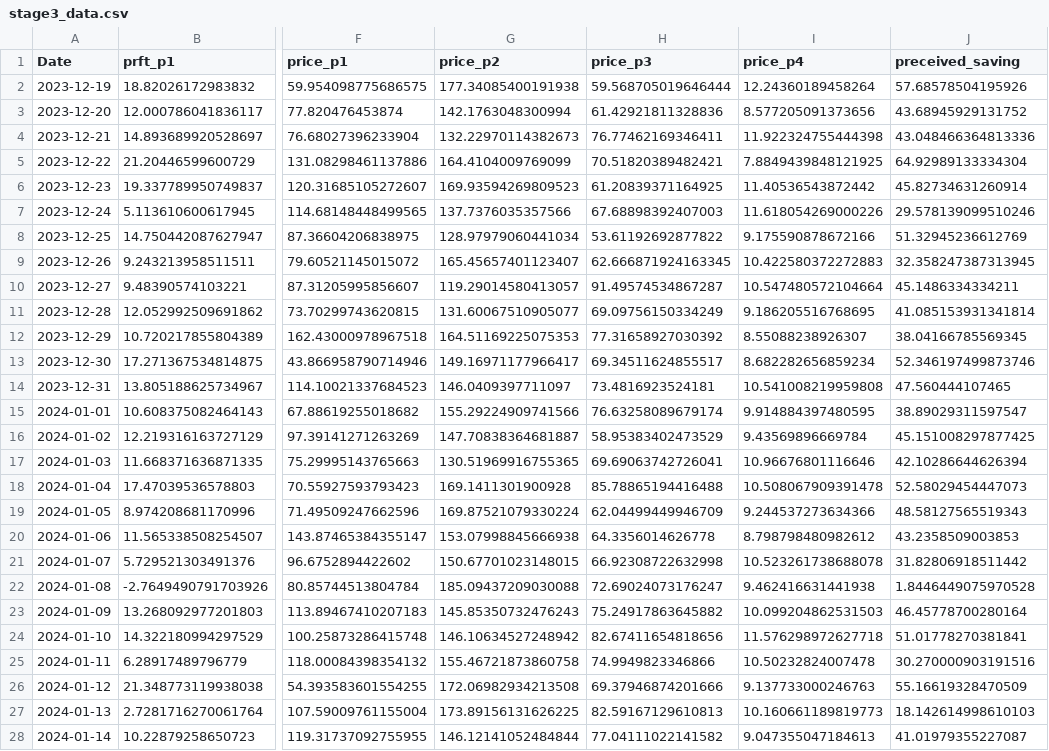
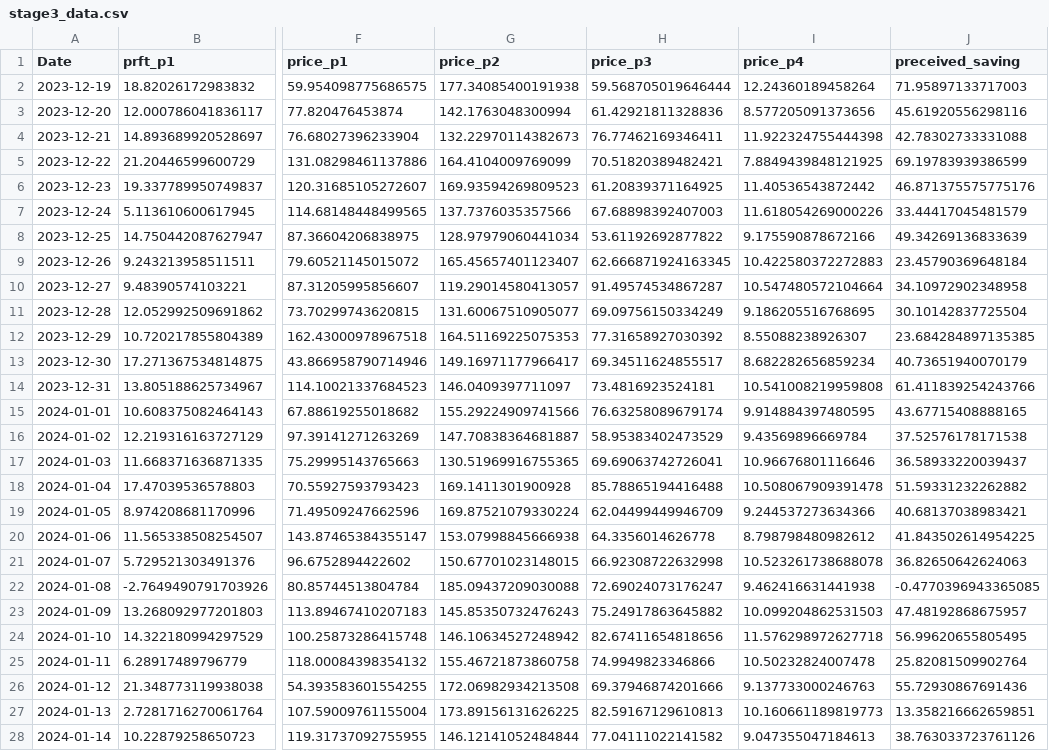
Before and after one commit to ichscheine/SmartStock, a CSV file: data/stage3_data.csv, drawn as a sheet; only a part is shown, gaps mark what is left out; the diff covers the shown part only; the diff names each change by its address in the sheet, - before the commit and + after, or states it on an @@ line.

Commit message:
update with three stages

```diff
--- a/data/stage3_data.csv
+++ b/data/stage3_data.csv
-J2 (preceived_saving): 57.68578504195926
+J2 (preceived_saving): 71.95897133717003
-J3 (preceived_saving): 43.68945929131752
+J3 (preceived_saving): 45.61920556298116
-J4 (preceived_saving): 43.048466364813336
+J4 (preceived_saving): 42.78302733331088
-J5 (preceived_saving): 64.92989133334304
+J5 (preceived_saving): 69.19783939386599
-J6 (preceived_saving): 45.82734631260914
+J6 (preceived_saving): 46.871375575775176
-J7 (preceived_saving): 29.578139099510246
+J7 (preceived_saving): 33.44417045481579
-J8 (preceived_saving): 51.32945236612769
+J8 (preceived_saving): 49.34269136833639
-J9 (preceived_saving): 32.358247387313945
+J9 (preceived_saving): 23.45790369648184
-J10 (preceived_saving): 45.1486334334211
+J10 (preceived_saving): 34.10972902348958
-J11 (preceived_saving): 41.085153931341814
+J11 (preceived_saving): 30.10142837725504
-J12 (preceived_saving): 38.04166785569345
+J12 (preceived_saving): 23.684284897135385
-J13 (preceived_saving): 52.346197499873746
+J13 (preceived_saving): 40.73651940070179
-J14 (preceived_saving): 47.560444107465
+J14 (preceived_saving): 61.411839254243766
-J15 (preceived_saving): 38.89029311597547
+J15 (preceived_saving): 43.67715408888165
-J16 (preceived_saving): 45.151008297877425
+J16 (preceived_saving): 37.52576178171538
-J17 (preceived_saving): 42.10286644626394
+J17 (preceived_saving): 36.58933220039437
-J18 (preceived_saving): 52.58029454447073
+J18 (preceived_saving): 51.59331232262882
-J19 (preceived_saving): 48.58127565519343
+J19 (preceived_saving): 40.68137038983421
-J20 (preceived_saving): 43.2358509003853
+J20 (preceived_saving): 41.843502614954225
-J21 (preceived_saving): 31.82806918511442
+J21 (preceived_saving): 36.82650642624063
-J22 (preceived_saving): 1.8446449075970528
+J22 (preceived_saving): -0.4770396943365085
-J23 (preceived_saving): 46.45778700280164
+J23 (preceived_saving): 47.48192868675957
-J24 (preceived_saving): 51.01778270381841
+J24 (preceived_saving): 56.99620655805495
-J25 (preceived_saving): 30.270000903191516
+J25 (preceived_saving): 25.82081509902764
-J26 (preceived_saving): 55.16619328470509
+J26 (preceived_saving): 55.72930867691436
-J27 (preceived_saving): 18.142614998610103
+J27 (preceived_saving): 13.358216662659851
-J28 (preceived_saving): 41.01979355227087
+J28 (preceived_saving): 38.763033723761126
```
Also changed, not shown: 154 edited cells elsewhere in this file, 4 other files.
